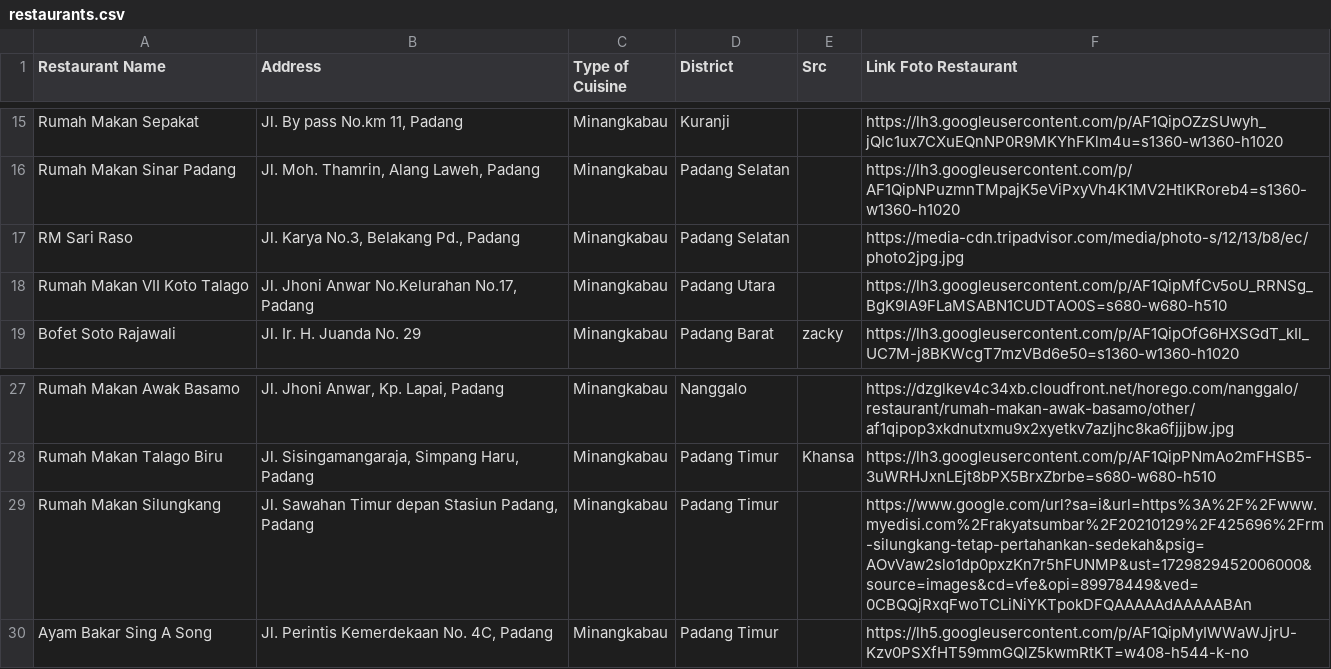
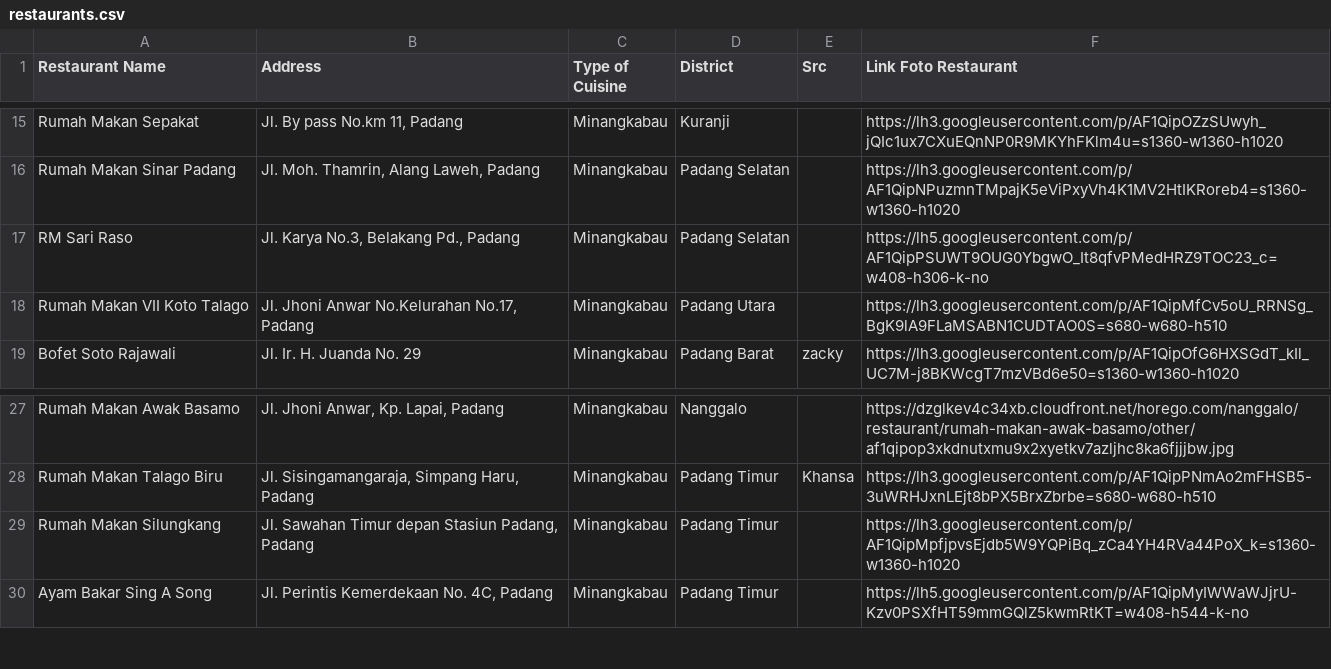
Before and after one commit to C04-PBP/mineat, a CSV file: restaurants.csv, drawn as a sheet; only a part is shown, gaps mark what is left out.

Commit message:
Fixed Restaurant Photo Link in database and Minor Change in Restaurant Form

```diff
--- a/restaurants.csv
+++ b/restaurants.csv
@@ -16,3 +16,3 @@ Rumah Makan Sepakat,"Jl. By pass No.km 11, Padang",Minangkabau,Kuranji,,https://
 Rumah Makan Sinar Padang,"Jl. Moh. Thamrin, Alang Laweh, Padang",Minangkabau,Padang Selatan,,https://lh3.googleusercontent.com/p/AF1QipNPuzmnTMpajK5eViPxyVh4K1MV2HtIKRoreb4=s1360-w1360-h1020
-RM Sari Raso,"Jl. Karya No.3, Belakang Pd., Padang",Minangkabau,Padang Selatan,,https://media-cdn.tripadvisor.com/media/photo-s/12/13/b8/ec/photo2jpg.jpg
+RM Sari Raso,"Jl. Karya No.3, Belakang Pd., Padang",Minangkabau,Padang Selatan,,https://lh5.googleusercontent.com/p/AF1QipPSUWT9OUG0YbgwO_It8qfvPMedHRZ9TOC23_c=w408-h306-k-no
 Rumah Makan VII Koto Talago,"Jl. Jhoni Anwar No.Kelurahan No.17, Padang",Minangkabau,Padang Utara,,https://lh3.googleusercontent.com/p/AF1QipMfCv5oU_RRNSg_BgK9lA9FLaMSABN1CUDTAO0S=s680-w680-h510
@@ -28,3 +28,3 @@ Rumah Makan Awak Basamo,"Jl. Jhoni Anwar, Kp. Lapai, Padang",Minangkabau,Nanggal
 Rumah Makan Talago Biru,"Jl. Sisingamangaraja, Simpang Haru, Padang",Minangkabau,Padang Timur,Khansa,https://lh3.googleusercontent.com/p/AF1QipPNmAo2mFHSB5-3uWRHJxnLEjt8bPX5BrxZbrbe=s680-w680-h510
-Rumah Makan Silungkang,"Jl. Sawahan Timur depan Stasiun Padang, Padang",Minangkabau,Padang Timur,,https://www.google.com/url?sa=i&url=https%3A%2F%2Fwww.myedisi.com%2Frakyatsumbar%2F20210129%2F425696%2Frm-silungkang-tetap-pertahankan-sedekah&psig=AOvVaw2slo1dp0pxzKn7r5hFUNMP&ust=1729829452006000&source=images&cd=vfe&opi=89978449&ved=0CBQQjRxqFwoTCLiNiYKTpokDFQAAAAAdAAAAABAn
+Rumah Makan Silungkang,"Jl. Sawahan Timur depan Stasiun Padang, Padang",Minangkabau,Padang Timur,,https://lh3.googleusercontent.com/p/AF1QipMpfjpvsEjdb5W9YQPiBq_zCa4YH4RVa44PoX_k=s1360-w1360-h1020
 Ayam Bakar Sing A Song,"Jl. Perintis Kemerdekaan No. 4C, Padang",Minangkabau,Padang Timur,,https://lh5.googleusercontent.com/p/AF1QipMyIWWaWJjrU-Kzv0PSXfHT59mmGQlZ5kwmRtKT=w408-h544-k-no
```
Also changed, not shown: 2 other files.
